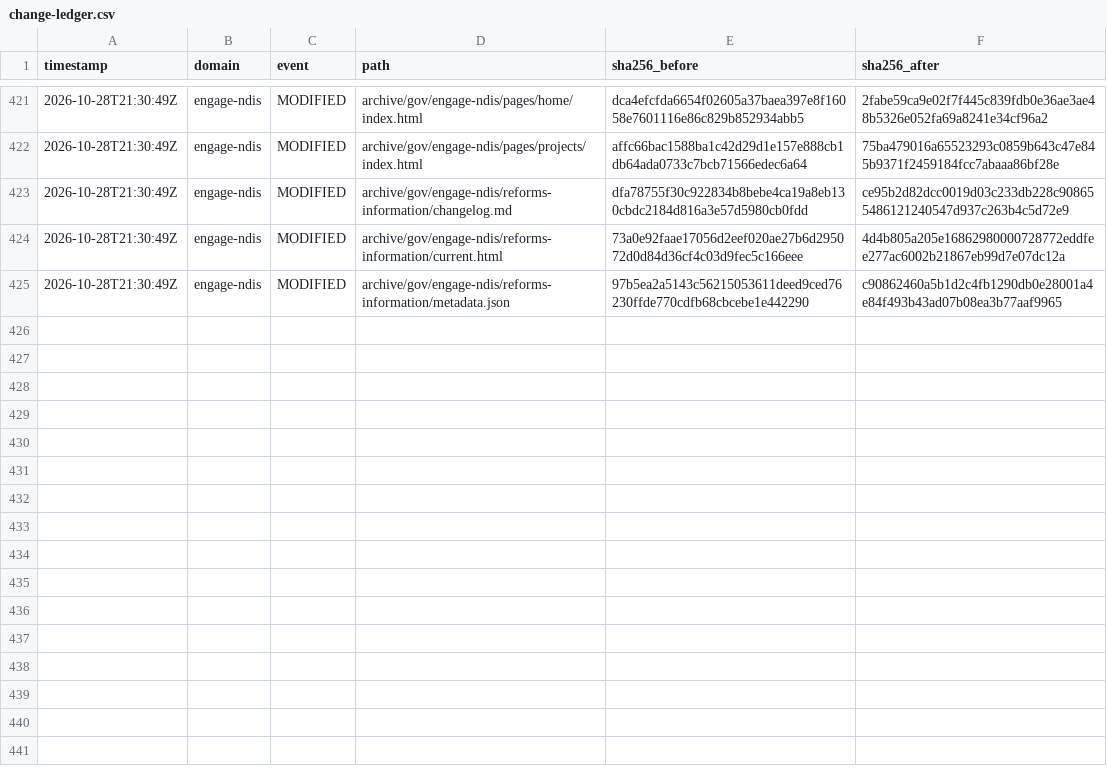
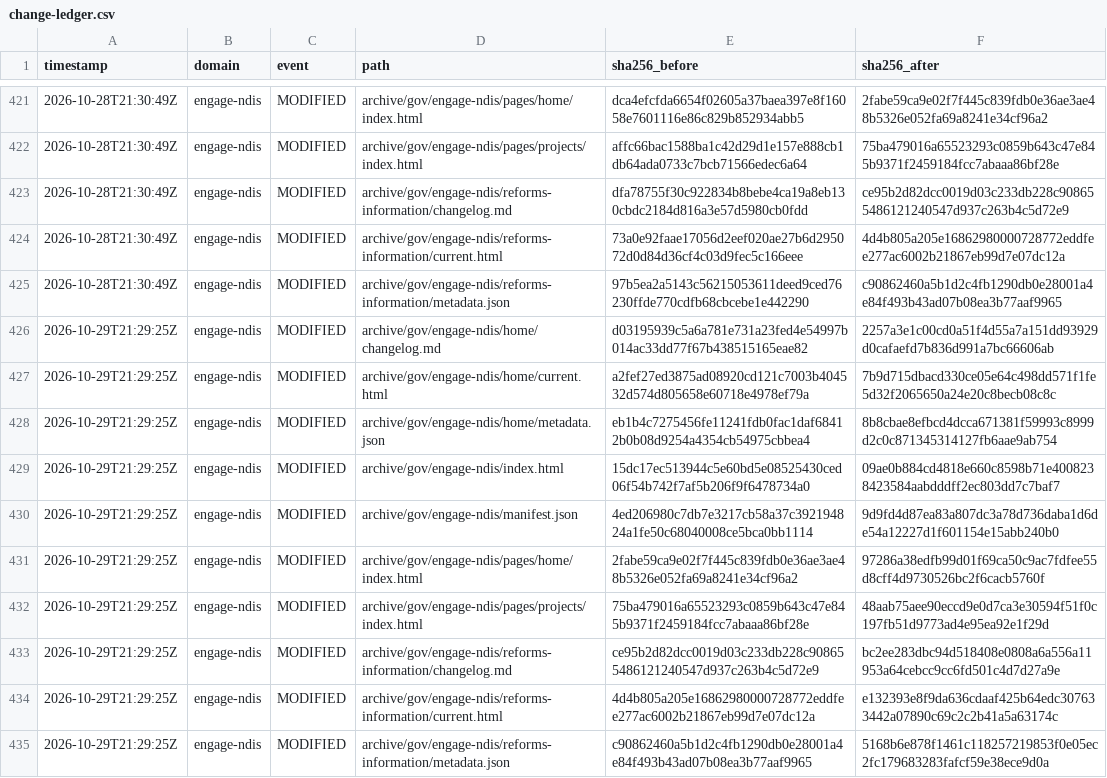
Before and after one commit to myNDISwiki/MyNDIS, a CSV file: archive/reports/engage-ndis/change-ledger.csv, drawn as a sheet; only a part is shown, gaps mark what is left out.

Commit message:
Archive government webpage updates 2026-10-29T21:29:26Z

```diff
--- a/archive/reports/engage-ndis/change-ledger.csv
+++ b/archive/reports/engage-ndis/change-ledger.csv
@@ -425 +425,11 @@ timestamp,domain,event,path,sha256_before,sha256_after
 2026-10-28T21:30:49Z,engage-ndis,MODIFIED,archive/gov/engage-ndis/reforms-information/metadata.json,97b5ea2a5143c56215053611deed9ced76230ffde770cdfb68cbcebe1e442290,c90862460a5b1d2c4fb1290db0e28001a4e84f493b43ad07b08ea3b77aaf9965
+2026-10-29T21:29:25Z,engage-ndis,MODIFIED,archive/gov/engage-ndis/home/changelog.md,d03195939c5a6a781e731a23fed4e54997b014ac33dd77f67b438515165eae82,2257a3e1c00cd0a51f4d55a7a151dd93929d0cafaefd7b836d991a7bc66606ab
+2026-10-29T21:29:25Z,engage-ndis,MODIFIED,archive/gov/engage-ndis/home/current.html,a2fef27ed3875ad08920cd121c7003b404532d574d805658e60718e4978ef79a,7b9d715dbacd330ce05e64c498dd571f1fe5d32f2065650a24e20c8becb08c8c
+2026-10-29T21:29:25Z,engage-ndis,MODIFIED,archive/gov/engage-ndis/home/metadata.json,eb1b4c7275456fe11241fdb0fac1daf68412b0b08d9254a4354cb54975cbbea4,8b8cbae8efbcd4dcca671381f59993c8999d2c0c871345314127fb6aae9ab754
+2026-10-29T21:29:25Z,engage-ndis,MODIFIED,archive/gov/engage-ndis/index.html,15dc17ec513944c5e60bd5e08525430ced06f54b742f7af5b206f9f6478734a0,09ae0b884cd4818e660c8598b71e4008238423584aabdddff2ec803dd7c7baf7
+2026-10-29T21:29:25Z,engage-ndis,MODIFIED,archive/gov/engage-ndis/manifest.json,4ed206980c7db7e3217cb58a37c392194824a1fe50c68040008ce5bca0bb1114,9d9fd4d87ea83a807dc3a78d736daba1d6de54a12227d1f601154e15abb240b0
+2026-10-29T21:29:25Z,engage-ndis,MODIFIED,archive/gov/engage-ndis/pages/home/index.html,2fabe59ca9e02f7f445c839fdb0e36ae3ae48b5326e052fa69a8241e34cf96a2,97286a38edfb99d01f69ca50c9ac7fdfee55d8cff4d9730526bc2f6cacb5760f
+2026-10-29T21:29:25Z,engage-ndis,MODIFIED,archive/gov/engage-ndis/pages/projects/index.html,75ba479016a65523293c0859b643c47e845b9371f2459184fcc7abaaa86bf28e,48aab75aee90eccd9e0d7ca3e30594f51f0c197fb51d9773ad4e95ea92e1f29d
+2026-10-29T21:29:25Z,engage-ndis,MODIFIED,archive/gov/engage-ndis/reforms-information/changelog.md,ce95b2d82dcc0019d03c233db228c908655486121240547d937c263b4c5d72e9,bc2ee283dbc94d518408e0808a6a556a11953a64cebcc9cc6fd501c4d7d27a9e
+2026-10-29T21:29:25Z,engage-ndis,MODIFIED,archive/gov/engage-ndis/reforms-information/current.html,4d4b805a205e16862980000728772eddfee277ac6002b21867eb99d7e07dc12a,e132393e8f9da636cdaaf425b64edc307633442a07890c69c2c2b41a5a63174c
+2026-10-29T21:29:25Z,engage-ndis,MODIFIED,archive/gov/engage-ndis/reforms-information/metadata.json,c90862460a5b1d2c4fb1290db0e28001a4e84f493b43ad07b08ea3b77aaf9965,5168b6e878f1461c118257219853f0e05ec2fc179683283fafcf59e38ece9d0a
```
Also changed, not shown: archive/reports/aph/change-ledger.csv, archive/reports/ndia/change-ledger.csv, 32 other files.
